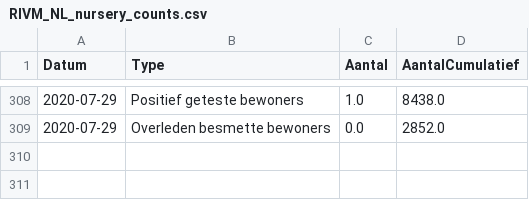
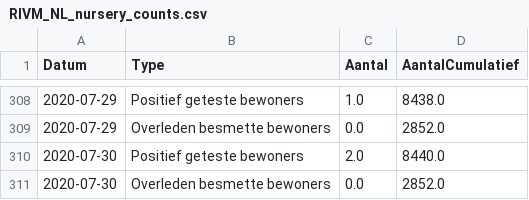
Before and after one commit to RVoor/CoronaWatchNL, a CSV file: data-misc/data-nursery/RIVM_NL_nursery_counts.csv, drawn as a sheet; only a part is shown, gaps mark what is left out; the diff names each change by its address in the sheet, - before the commit and + after, or states it on an @@ line.

Commit message:
Update Dashboard data

```diff
--- a/data-misc/data-nursery/RIVM_NL_nursery_counts.csv
+++ b/data-misc/data-nursery/RIVM_NL_nursery_counts.csv
+row 310: 2020-07-30 | Positief geteste bewoners | 2.0 | 8440.0
+row 311: 2020-07-30 | Overleden besmette bewoners | 0.0 | 2852.0
```
